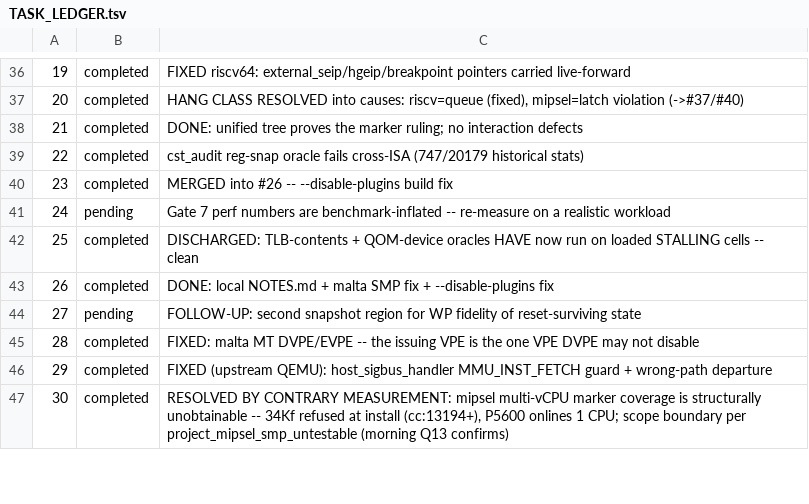
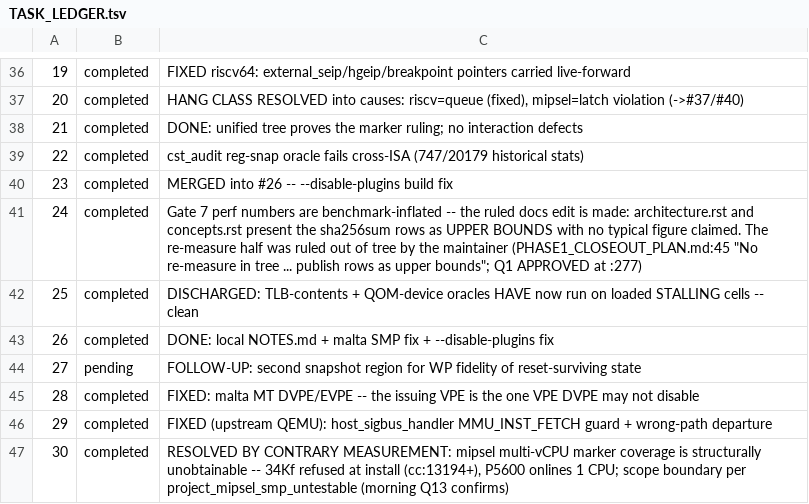
Before and after one commit to maccoymerrell/qemu, a TSV file: contrib/plugins/champsim_tracer/TASK_LEDGER.tsv, drawn as a sheet; only a part is shown, gaps mark what is left out.

Commit message:
champsim_tracer/docs: the performance rows are a ceiling, and now say so
Ledger row #24.  The maintainer's ruling was "no re-measure in tree;
publish rows as upper bounds" (PHASE1_CLOSEOUT_PLAN.md:45, approved as Q1
at :277).  The rows were published, the edit was not made, and what stood
in its place was a two-directional disclaimer: "representative of this
workload only; other workloads vary in both runtime and trace size."
Varying in both directions is exactly what the measurement does not
support.  Every row comes from one cell -- sha256sum over a fixed 5 MiB
buffer -- a tight compute kernel with a very high instruction rate and no
idle time, which charges the tracer's per-instruction cost on every cycle
the guest runs.  That inflates the slowdown column and the
bytes-per-instruction column in the same direction.

Both pages now say to read the rows as upper bounds, name the property of
the workload that makes them one, and state plainly that no lower bound
and no typical figure is published because none has been measured.  The
numbers themselves are untouched.

Docs build: clean tree, 0 warnings, 0 errors.

Signed-off-by: Maccoy Merrell <maccoy.merrell@tamu.edu>

```diff
--- a/contrib/plugins/champsim_tracer/TASK_LEDGER.tsv
+++ b/contrib/plugins/champsim_tracer/TASK_LEDGER.tsv
@@ -40,3 +40,3 @@
 23	completed	MERGED into #26 -- --disable-plugins build fix
-24	pending	Gate 7 perf numbers are benchmark-inflated -- re-measure on a realistic workload
+24	completed	Gate 7 perf numbers are benchmark-inflated -- the ruled docs edit is made: architecture.rst and concepts.rst present the sha256sum rows as UPPER BOUNDS with no typical figure claimed.  The re-measure half was ruled out of tree by the maintainer (PHASE1_CLOSEOUT_PLAN.md:45 "No re-measure in tree ... publish rows as upper bounds"; Q1 APPROVED at :277)
 25	completed	DISCHARGED: TLB-contents + QOM-device oracles HAVE now run on loaded STALLING cells -- clean
```
Also changed, not shown: 2 other files.
